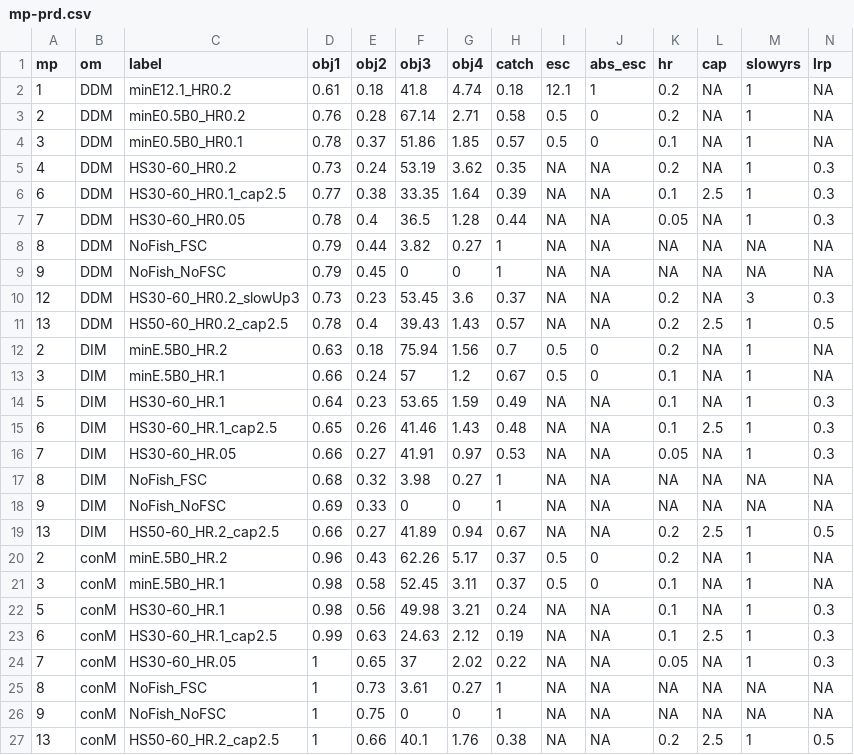
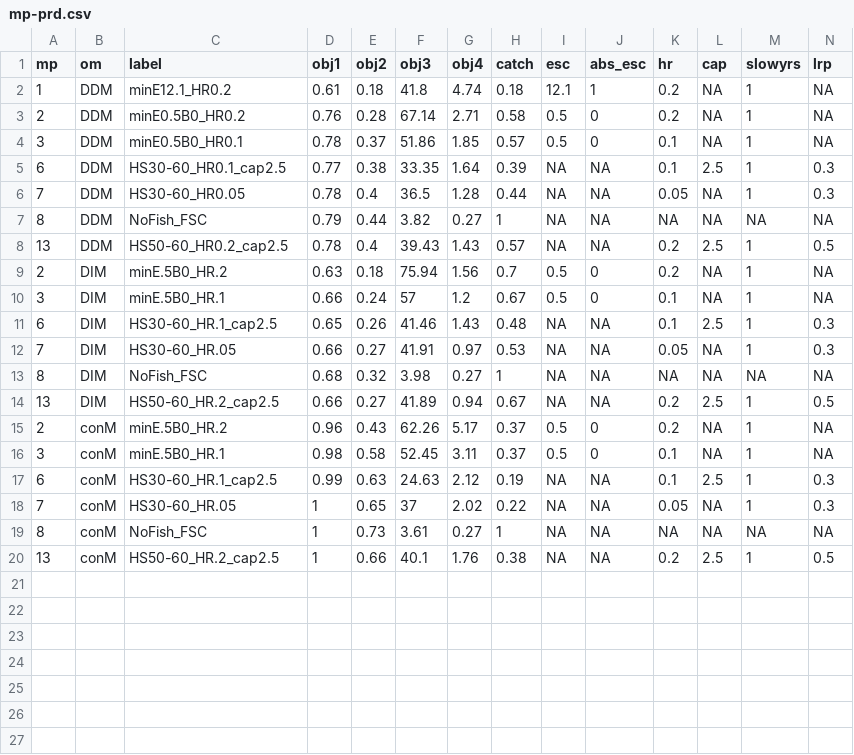
Before and after one commit to pbs-assess/herringsr, a CSV file: data/mp-prd.csv, drawn as a sheet; only a part is shown; rows hold the shown columns only; the diff names each change by its address in the sheet, - before the commit and + after, or states it on an @@ line.

Commit message:
Update mp-prd.csv

```diff
--- a/data/mp-prd.csv
+++ b/data/mp-prd.csv
-row 5: 4 | DDM | HS30-60_HR0.2 | 0.73 | 0.24 | 53.19 | 3.62 | 0.35 | NA | NA | 0.2 | NA | 1 | 0.3
-row 9: 9 | DDM | NoFish_NoFSC | 0.79 | 0.45 | 0 | 0 | 1 | NA | NA | NA | NA | NA | NA
-row 10: 12 | DDM | HS30-60_HR0.2_slowUp3 | 0.73 | 0.23 | 53.45 | 3.6 | 0.37 | NA | NA | 0.2 | NA | 3 | 0.3
-row 14: 5 | DIM | HS30-60_HR.1 | 0.64 | 0.23 | 53.65 | 1.59 | 0.49 | NA | NA | 0.1 | NA | 1 | 0.3
-row 18: 9 | DIM | NoFish_NoFSC | 0.69 | 0.33 | 0 | 0 | 1 | NA | NA | NA | NA | NA | NA
-row 22: 5 | conM | HS30-60_HR.1 | 0.98 | 0.56 | 49.98 | 3.21 | 0.24 | NA | NA | 0.1 | NA | 1 | 0.3
-row 26: 9 | conM | NoFish_NoFSC | 1 | 0.75 | 0 | 0 | 1 | NA | NA | NA | NA | NA | NA
```
